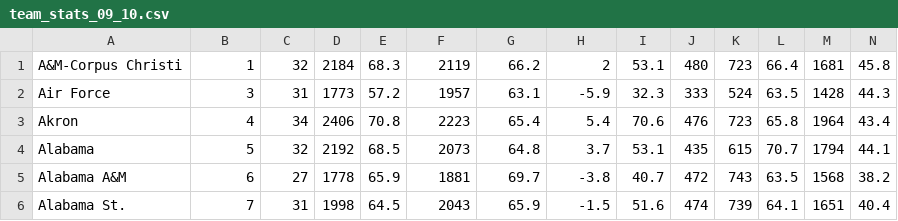
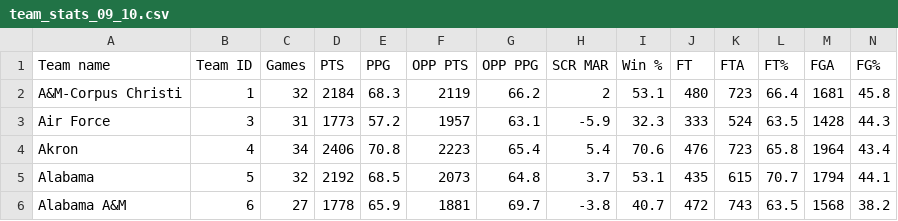
Before and after one commit to swchen96/MarchMadness, a CSV file: team_stats/team_stats_09_10.csv, drawn as a sheet; only a part is shown; the shorter side is filled out with more unchanged rows; rows hold the shown columns only; the diff names each change by its address in the sheet, - before the commit and + after, or states it on an @@ line.

Commit message:
Finished formatter and Created FULL_DATA.csv

```diff
--- a/team_stats/team_stats_09_10.csv
+++ b/team_stats/team_stats_09_10.csv
+row 1: Team name | Team ID | Games | PTS | PPG | OPP PTS | OPP PPG | SCR MAR | Win % | FT | FTA | FT% | FGA | FG%
```
Also changed, not shown: team_stats/team_stats_11_12.csv, 3 other files.
